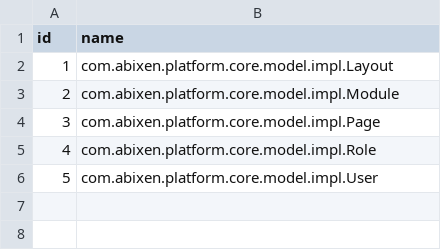
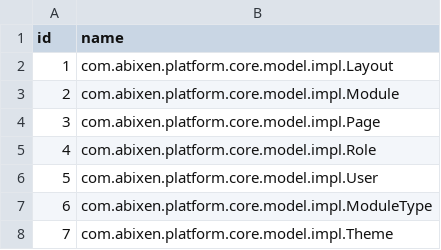
Before and after one commit to abixen/abixen-platform, a CSV file: abixen-platform-core/src/main/resources/liquibase/import/data/acl-class-data.csv, drawn as a sheet; the diff names each change by its address in the sheet, - before the commit and + after, or states it on an @@ line.

```diff
--- a/abixen-platform-core/src/main/resources/liquibase/import/data/acl-class-data.csv
+++ b/abixen-platform-core/src/main/resources/liquibase/import/data/acl-class-data.csv
+row 7: 6 | com.abixen.platform.core.model.impl.ModuleType
+row 8: 7 | com.abixen.platform.core.model.impl.Theme
```
Also changed, not shown: abixen-platform-core/src/main/resources/liquibase/import/data/permission-data.csv, 3 other files.
